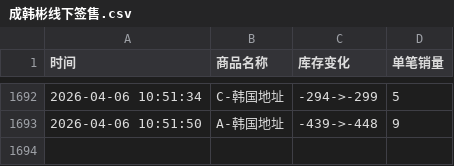
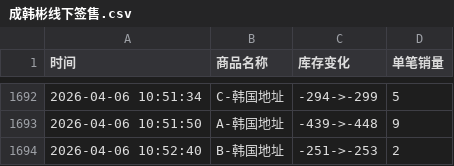
Before and after one commit to Juineii/hanbin_k40410, a CSV file: 成韩彬线下签售.csv, drawn as a sheet; only a part is shown, gaps mark what is left out.

Commit message:
自动更新数据 2026-04-06 10:52:43

```diff
--- a/成韩彬线下签售.csv
+++ b/成韩彬线下签售.csv
@@ -1693 +1693,2 @@
 2026-04-06 10:51:50,A-韩国地址,-439->-448,9
+2026-04-06 10:52:40,B-韩国地址,-251->-253,2
```
